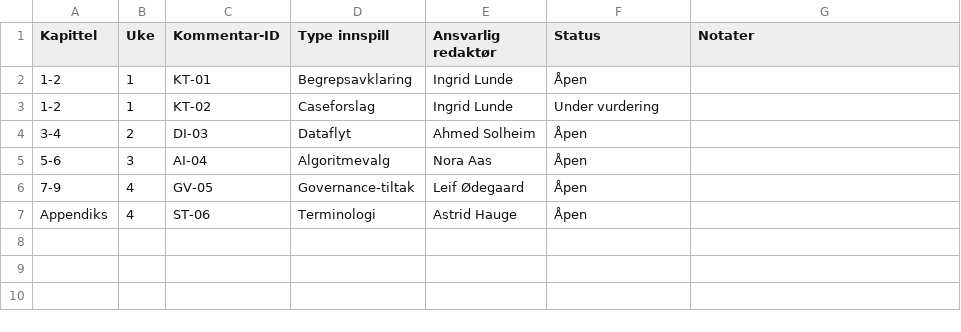
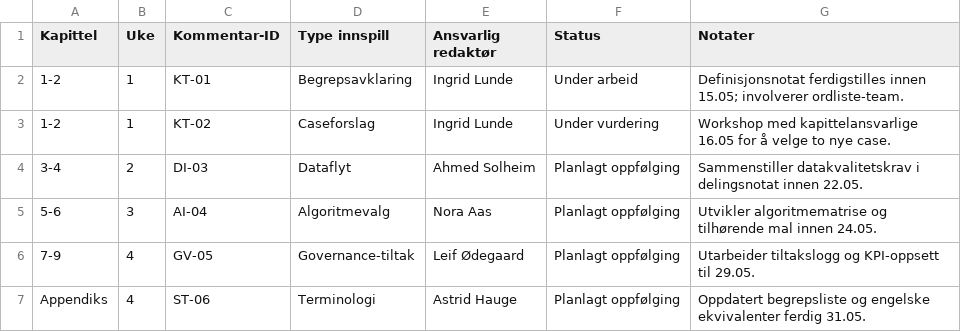
Before and after one commit to Nettking/roborepo, a CSV file: books/digitaltvilling_masterbok/support/fagfellelogg.csv, drawn as a sheet.

Commit message:
Document peer review follow-up plan for DT book

```diff
--- a/books/digitaltvilling_masterbok/support/fagfellelogg.csv
+++ b/books/digitaltvilling_masterbok/support/fagfellelogg.csv
@@ -1,7 +1,7 @@
 Kapittel,Uke,Kommentar-ID,Type innspill,Ansvarlig redaktør,Status,Notater
-1-2,1,KT-01,Begrepsavklaring,Ingrid Lunde,Åpen,
-1-2,1,KT-02,Caseforslag,Ingrid Lunde,Under vurdering,
-3-4,2,DI-03,Dataflyt,Ahmed Solheim,Åpen,
-5-6,3,AI-04,Algoritmevalg,Nora Aas,Åpen,
-7-9,4,GV-05,Governance-tiltak,Leif Ødegaard,Åpen,
-Appendiks,4,ST-06,Terminologi,Astrid Hauge,Åpen,
+1-2,1,KT-01,Begrepsavklaring,Ingrid Lunde,Under arbeid,Definisjonsnotat ferdigstilles innen 15.05; involverer ordliste-team.
+1-2,1,KT-02,Caseforslag,Ingrid Lunde,Under vurdering,Workshop med kapittelansvarlige 16.05 for å velge to nye case.
+3-4,2,DI-03,Dataflyt,Ahmed Solheim,Planlagt oppfølging,Sammenstiller datakvalitetskrav i delingsnotat innen 22.05.
+5-6,3,AI-04,Algoritmevalg,Nora Aas,Planlagt oppfølging,Utvikler algoritmematrise og tilhørende mal innen 24.05.
+7-9,4,GV-05,Governance-tiltak,Leif Ødegaard,Planlagt oppfølging,Utarbeider tiltakslogg og KPI-oppsett til 29.05.
+Appendiks,4,ST-06,Terminologi,Astrid Hauge,Planlagt oppfølging,Oppdatert begrepsliste og engelske ekvivalenter ferdig 31.05.
```
Also changed, not shown: 2 other files.
